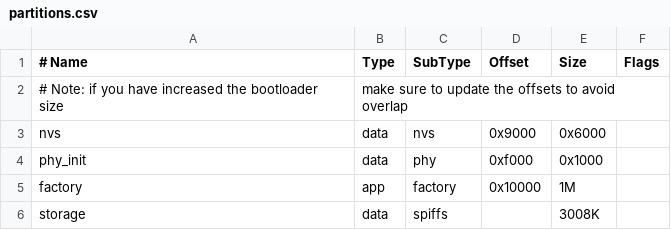
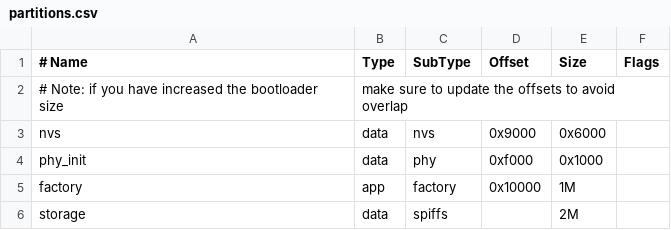
Before and after one commit to chmunozpardo/rd107-firmware, a CSV file: partitions.csv, drawn as a sheet.

```diff
--- a/partitions.csv
+++ b/partitions.csv
@@ -5,2 +5,2 @@ phy_init, data, phy,     0xf000,  0x1000,
 factory,  app,  factory, 0x10000, 1M,
-storage,  data, spiffs,  ,        3008K,
+storage,  data, spiffs,  ,        2M,
```
Also changed, not shown: 18 other files.
